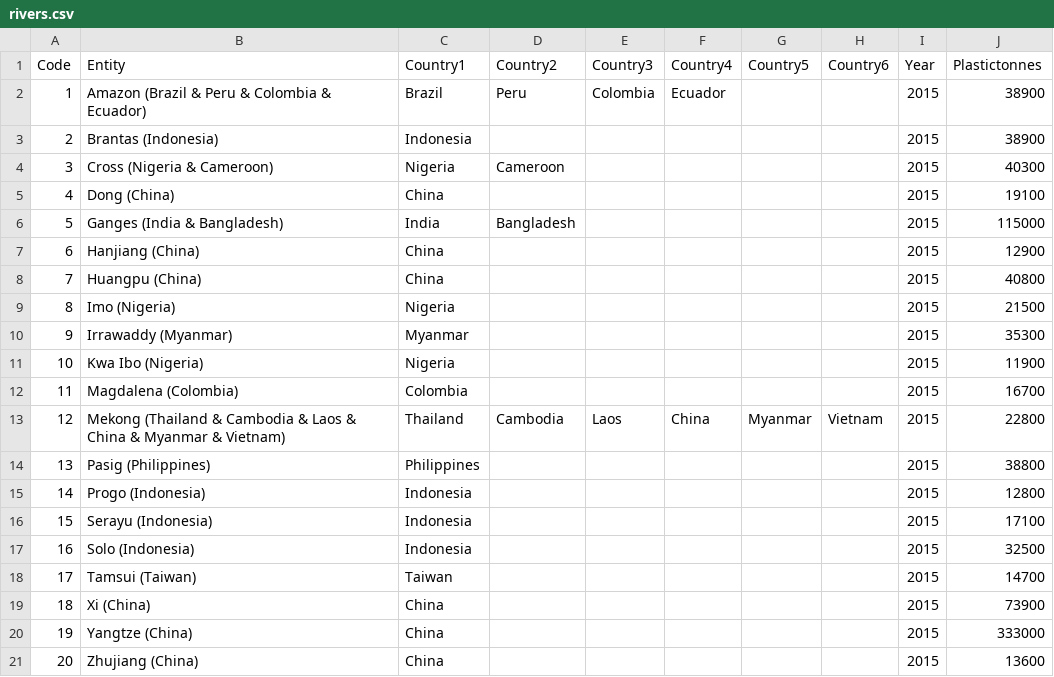
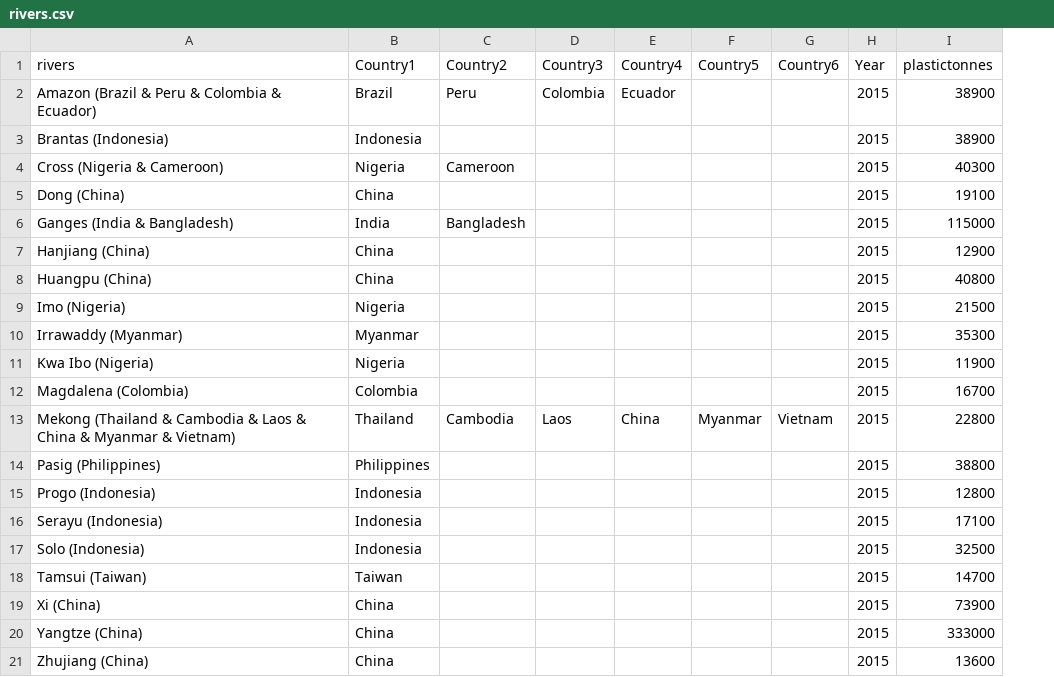
Before and after one commit to cindygabriella/artefakt_homepage, a CSV file: csv/rivers.csv, drawn as a sheet; removed rows and columns are numbered as before the commit, all else as after; the diff names each change by its address in the sheet, - before the commit and + after, or states it on an @@ line.

```diff
--- a/csv/rivers.csv
+++ b/csv/rivers.csv
-column A (Code), rows 2-21: 1 | 2 | 3 | 4 | 5 | 6 | 7 | 8 | 9 | 10 | 11 | 12 | 13 | 14 | 15 | 16 | 17 | 18 | 19 | 20
-A1: Entity
+A1: rivers
-I1: Plastictonnes
+I1: plastictonnes
```
Also changed, not shown: 3 other files.
